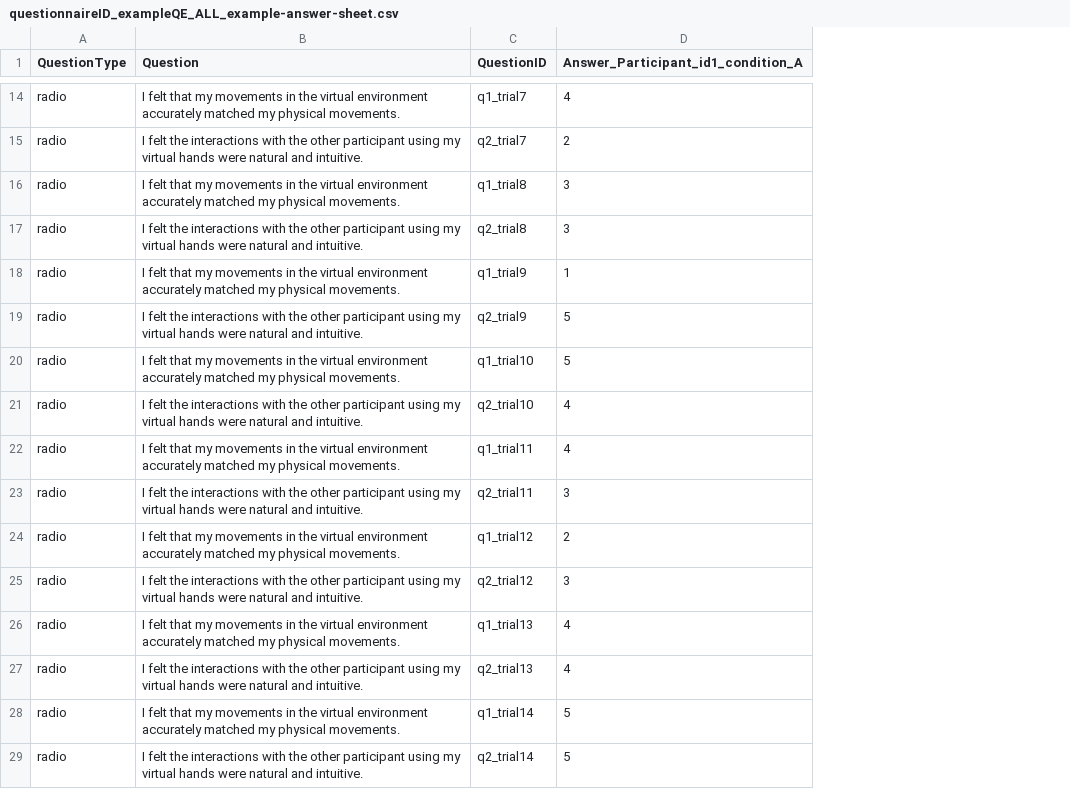
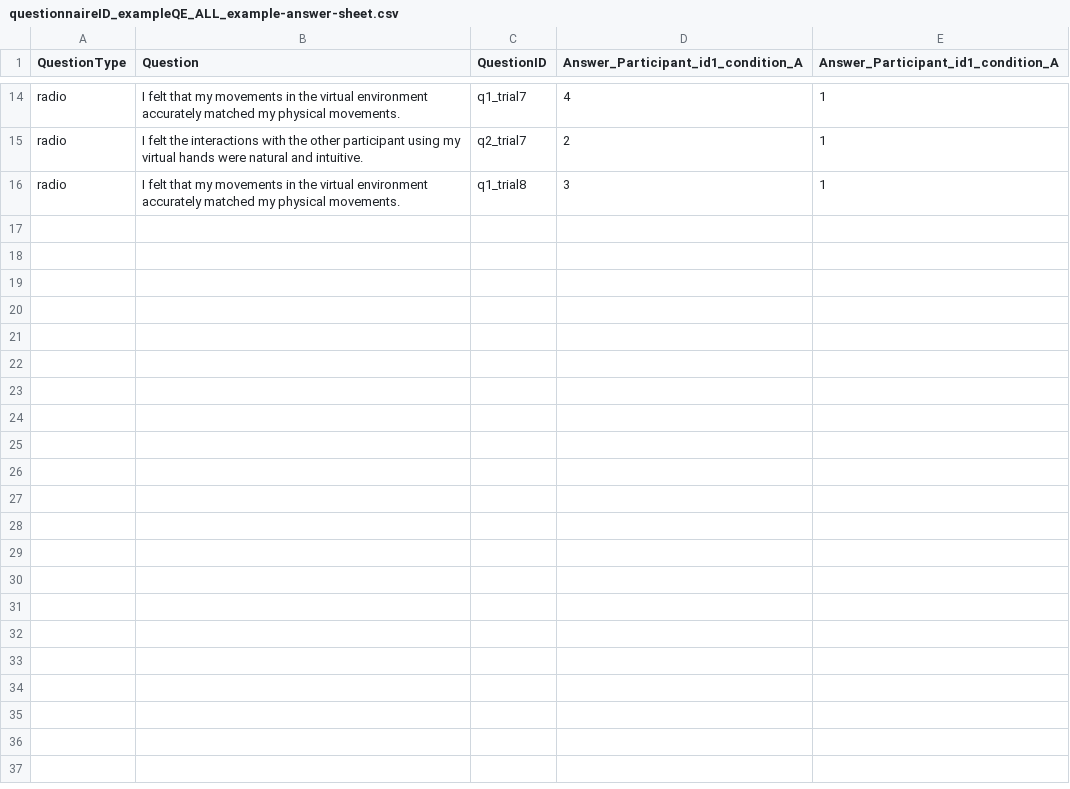
Before and after one commit to Tsuriko/Redirection, a CSV file: OpenRDW/Assets/Answers/questionnaireID_exampleQE_ALL_example-answer-sheet.csv, drawn as a sheet; only a part is shown, gaps mark what is left out; removed rows and columns are numbered as before the commit, all else as after; the diff covers the shown part only; the diff names each change by its address in the sheet, - before the commit and + after, or states it on an @@ line.

```diff
--- a/OpenRDW/Assets/Answers/questionnaireID_exampleQE_ALL_example-answer-sheet.csv
+++ b/OpenRDW/Assets/Answers/questionnaireID_exampleQE_ALL_example-answer-sheet.csv
+column E, row 1: Answer_Participant_id1_condition_A; rows 14-16: all 1
-row 17: radio | I felt the interactions with the other participant using my virtual hands were natural and intuitive. | q2_trial8 | 3
-row 18: radio | I felt that my movements in the virtual environment accurately matched my physical movements. | q1_trial9 | 1
-row 19: radio | I felt the interactions with the other participant using my virtual hands were natural and intuitive. | q2_trial9 | 5
-row 20: radio | I felt that my movements in the virtual environment accurately matched my physical movements. | q1_trial10 | 5
-row 21: radio | I felt the interactions with the other participant using my virtual hands were natural and intuitive. | q2_trial10 | 4
-row 22: radio | I felt that my movements in the virtual environment accurately matched my physical movements. | q1_trial11 | 4
-row 23: radio | I felt the interactions with the other participant using my virtual hands were natural and intuitive. | q2_trial11 | 3
-row 24: radio | I felt that my movements in the virtual environment accurately matched my physical movements. | q1_trial12 | 2
-row 25: radio | I felt the interactions with the other participant using my virtual hands were natural and intuitive. | q2_trial12 | 3
-row 26: radio | I felt that my movements in the virtual environment accurately matched my physical movements. | q1_trial13 | 4
-row 27: radio | I felt the interactions with the other participant using my virtual hands were natural and intuitive. | q2_trial13 | 4
-row 28: radio | I felt that my movements in the virtual environment accurately matched my physical movements. | q1_trial14 | 5
-row 29: radio | I felt the interactions with the other participant using my virtual hands were natural and intuitive. | q2_trial14 | 5
```
Also changed, not shown: 12 removed rows elsewhere in this file, OpenRDW/Assets/Answers/questionnaireID_exampleQE_participantID_id1_condition_A_example-answer-sheet.csv, 10 other files.
